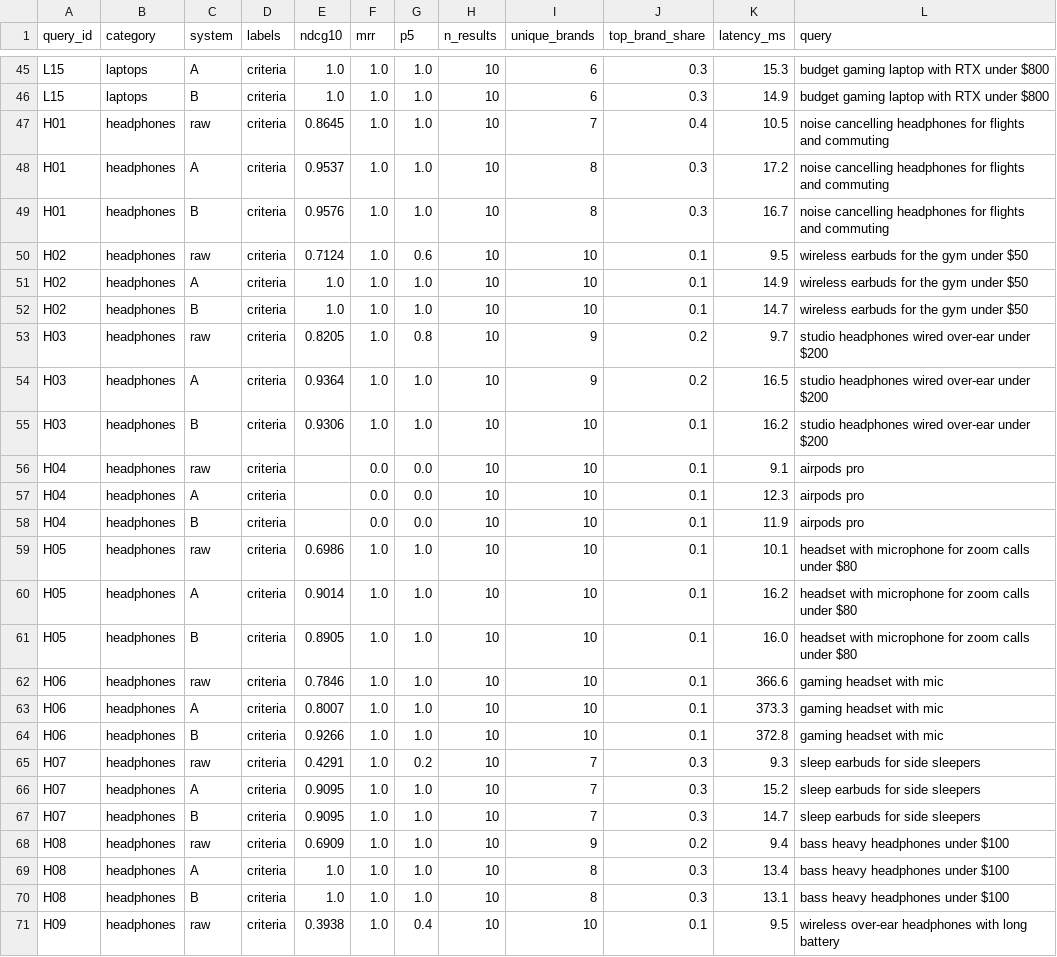
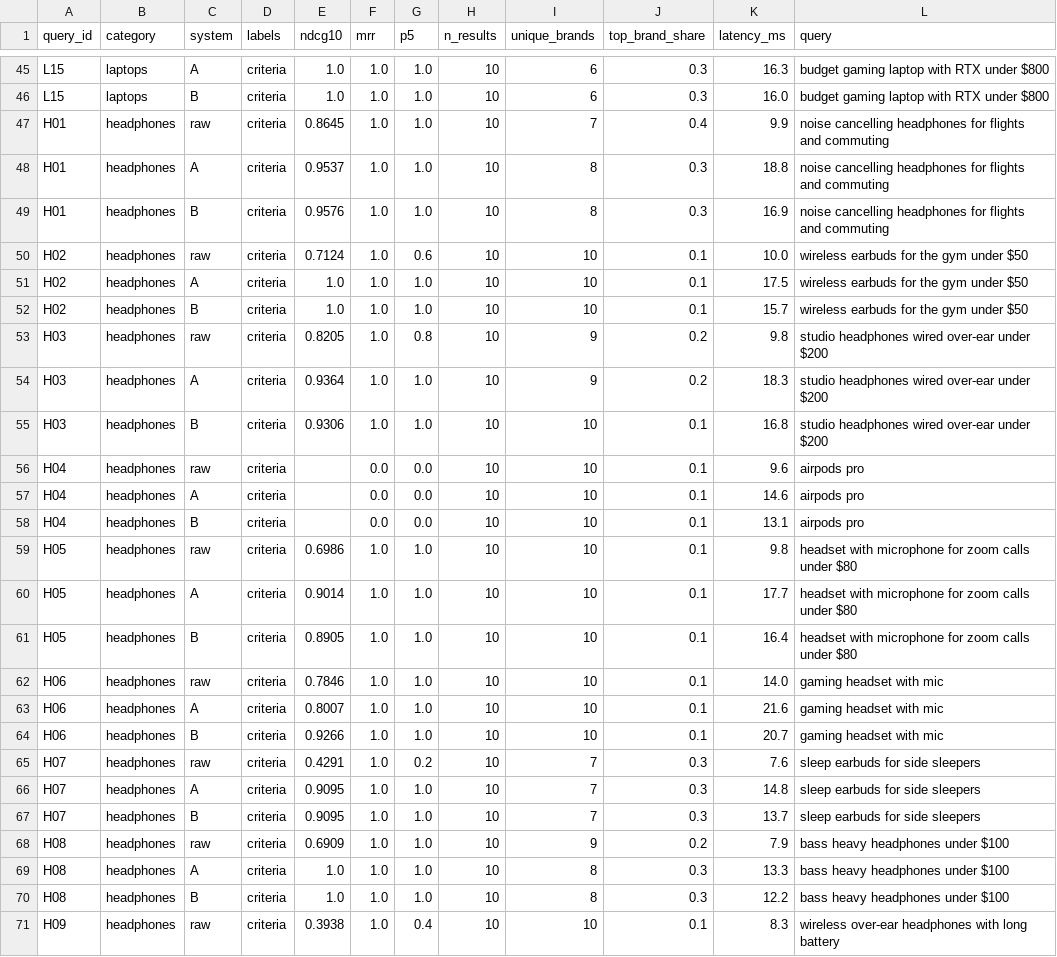
Before and after one commit to rihaanbhayana-byte/intentiq, a CSV file: eval/results_per_query.csv, drawn as a sheet; only a part is shown, gaps mark what is left out; the diff covers the shown part only; the diff names each change by its address in the sheet, - before the commit and + after, or states it on an @@ line.

```diff
--- a/eval/results_per_query.csv
+++ b/eval/results_per_query.csv
-K45 (latency_ms): 15.3
+K45 (latency_ms): 16.3
-K46 (latency_ms): 14.9
+K46 (latency_ms): 16.0
-K47 (latency_ms): 10.5
+K47 (latency_ms): 9.9
-K48 (latency_ms): 17.2
+K48 (latency_ms): 18.8
-K49 (latency_ms): 16.7
+K49 (latency_ms): 16.9
-K50 (latency_ms): 9.5
+K50 (latency_ms): 10.0
-K51 (latency_ms): 14.9
+K51 (latency_ms): 17.5
-K52 (latency_ms): 14.7
+K52 (latency_ms): 15.7
-K53 (latency_ms): 9.7
+K53 (latency_ms): 9.8
-K54 (latency_ms): 16.5
+K54 (latency_ms): 18.3
-K55 (latency_ms): 16.2
+K55 (latency_ms): 16.8
-K56 (latency_ms): 9.1
+K56 (latency_ms): 9.6
-K57 (latency_ms): 12.3
+K57 (latency_ms): 14.6
-K58 (latency_ms): 11.9
+K58 (latency_ms): 13.1
-K59 (latency_ms): 10.1
+K59 (latency_ms): 9.8
-K60 (latency_ms): 16.2
+K60 (latency_ms): 17.7
-K61 (latency_ms): 16.0
+K61 (latency_ms): 16.4
-K62 (latency_ms): 366.6
+K62 (latency_ms): 14.0
-K63 (latency_ms): 373.3
+K63 (latency_ms): 21.6
-K64 (latency_ms): 372.8
+K64 (latency_ms): 20.7
-K65 (latency_ms): 9.3
+K65 (latency_ms): 7.6
-K66 (latency_ms): 15.2
+K66 (latency_ms): 14.8
-K67 (latency_ms): 14.7
+K67 (latency_ms): 13.7
-K68 (latency_ms): 9.4
+K68 (latency_ms): 7.9
-K69 (latency_ms): 13.4
+K69 (latency_ms): 13.3
-K70 (latency_ms): 13.1
+K70 (latency_ms): 12.2
-K71 (latency_ms): 9.5
+K71 (latency_ms): 8.3
```
Also changed, not shown: 97 edited cells elsewhere in this file, 13 other files.
